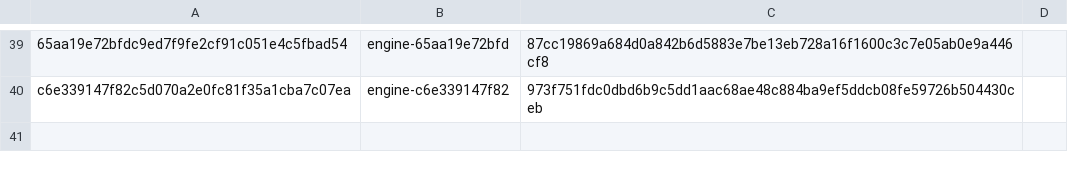
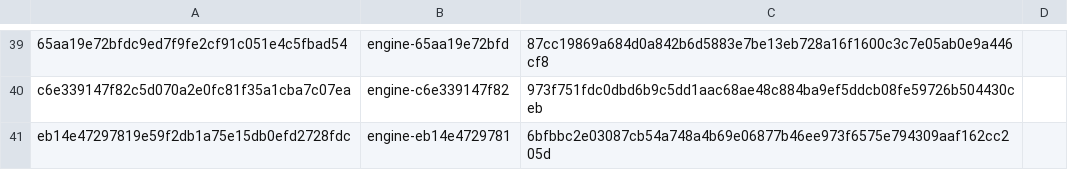
Before and after one commit to Arav-Arun/ardia, a TSV file: packages/ardiacore/prebuilt-engines-linux.tsv, drawn as a sheet; only a part is shown, gaps mark what is left out; the diff names each change by its address in the sheet, - before the commit and + after, or states it on an @@ line.

Commit message:
Engine: Linux engine for key eb14e4729781 (#4133) (#4146)
Pins engine-eb14e4729781, built incrementally on the Boat builder from
c40cd31921cd (Chromium 158.0.8127.36, Helium 0.22.2). The packaged build
passed all 14 smoke checks, including cli-install, cli-control and
cli-scripts with the pinned CLI.

```diff
--- a/packages/ardiacore/prebuilt-engines-linux.tsv
+++ b/packages/ardiacore/prebuilt-engines-linux.tsv
+row 41: eb14e47297819e59f2db1a75e15db0efd2728fdc | engine-eb14e4729781 | 6bfbbc2e03087cb54a748a4b69e06877b46ee973f6575e794309aaf162cc205d
```
